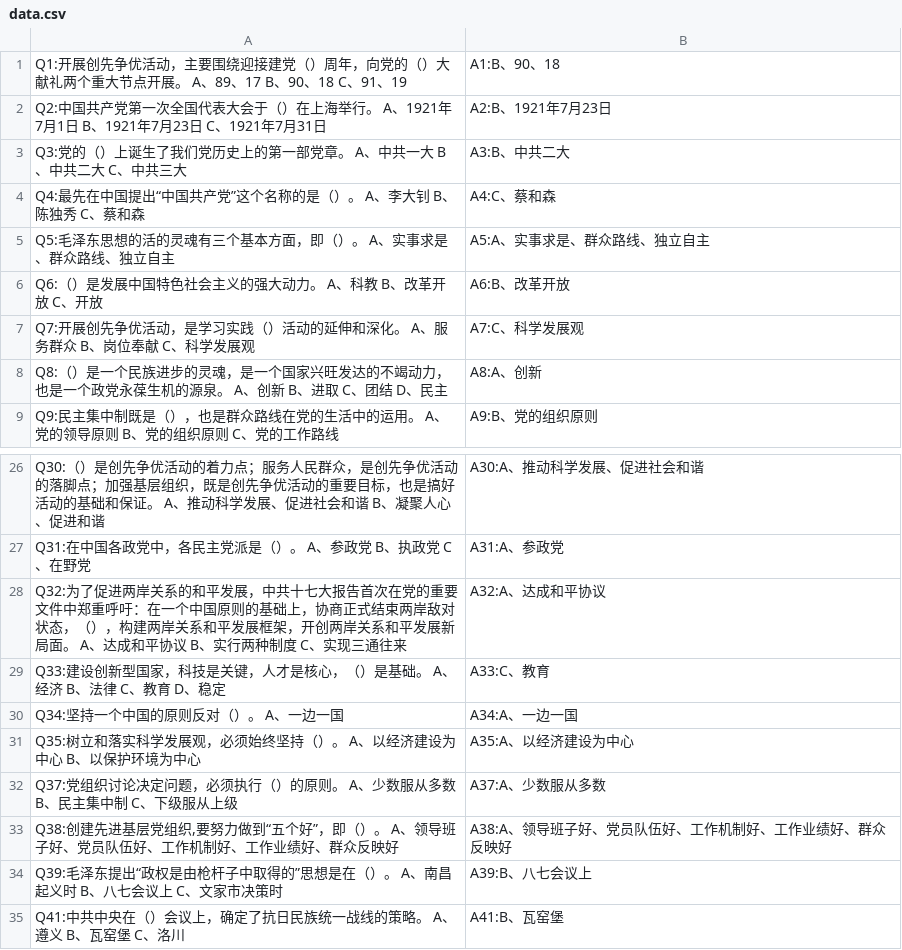
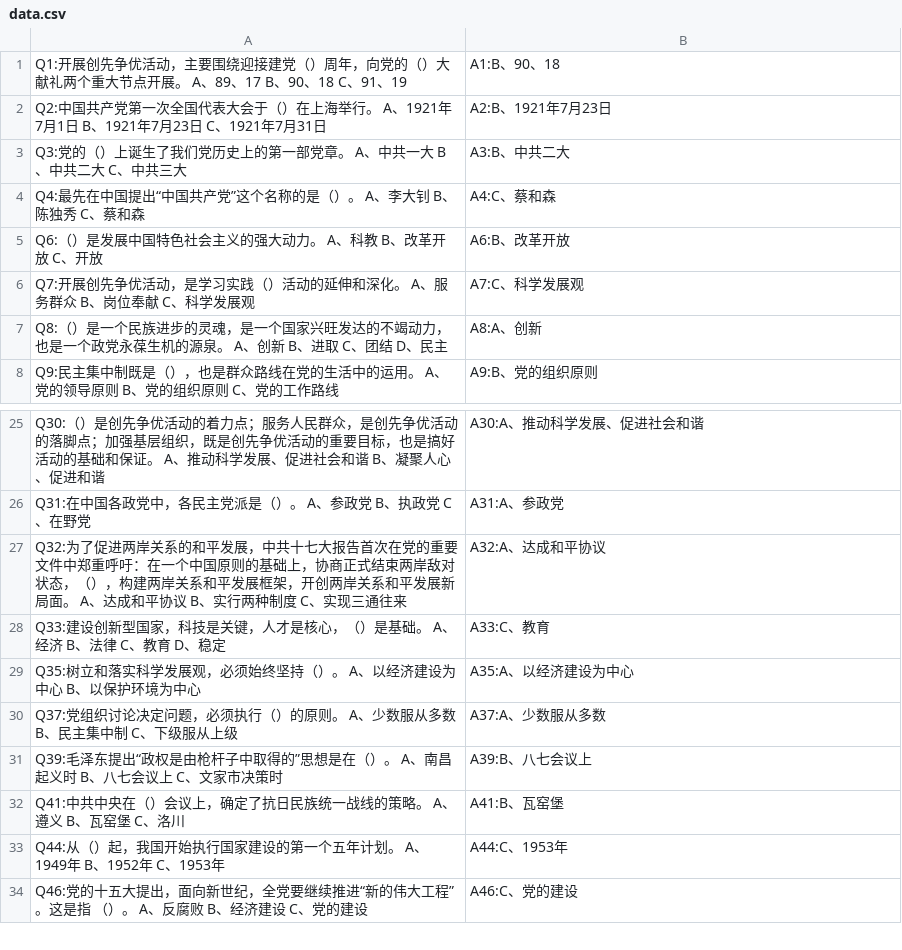
Before and after one commit to CatyWong10086/fastapi, a CSV file: data.csv, drawn as a sheet; only a part is shown, gaps mark what is left out; the shorter side is filled out with more unchanged rows.

Commit message:
Update data.csv

```diff
--- a/data.csv
+++ b/data.csv
@@ -4,3 +4,2 @@ Q3:党的（）上诞生了我们党历史上的第一部党章。 A、中共一
 Q4:最先在中国提出“中国共产党”这个名称的是（）。 A、李大钊           B、陈独秀            C、蔡和森,A4:C、蔡和森
-Q5:毛泽东思想的活的灵魂有三个基本方面，即（）。 A、实事求是、群众路线、独立自主,A5:A、实事求是、群众路线、独立自主
 Q6:（）是发展中国特色社会主义的强大动力。 A、科教            B、改革开放            C、开放,A6:B、改革开放
@@ -29,6 +28,4 @@ Q32:为了促进两岸关系的和平发展，中共十七大报告首次在党
 Q33:建设创新型国家，科技是关键，人才是核心，（）是基础。 A、经济        B、法律        C、教育        D、稳定,A33:C、教育
-Q34:坚持一个中国的原则反对（）。 A、一边一国,A34:A、一边一国
 Q35:树立和落实科学发展观，必须始终坚持（）。 A、以经济建设为中心          B、以保护环境为中心,A35:A、以经济建设为中心
 Q37:党组织讨论决定问题，必须执行（）的原则。 A、少数服从多数        B、民主集中制        C、下级服从上级,A37:A、少数服从多数
-"Q38:创建先进基层党组织,要努力做到“五个好”，即（）。 A、领导班子好、党员队伍好、工作机制好、工作业绩好、群众反映好",A38:A、领导班子好、党员队伍好、工作机制好、工作业绩好、群众反映好
 Q39:毛泽东提出“政权是由枪杆子中取得的”思想是在（）。 A、南昌起义时       B、八七会议上       C、文家市决策时,A39:B、八七会议上
```
